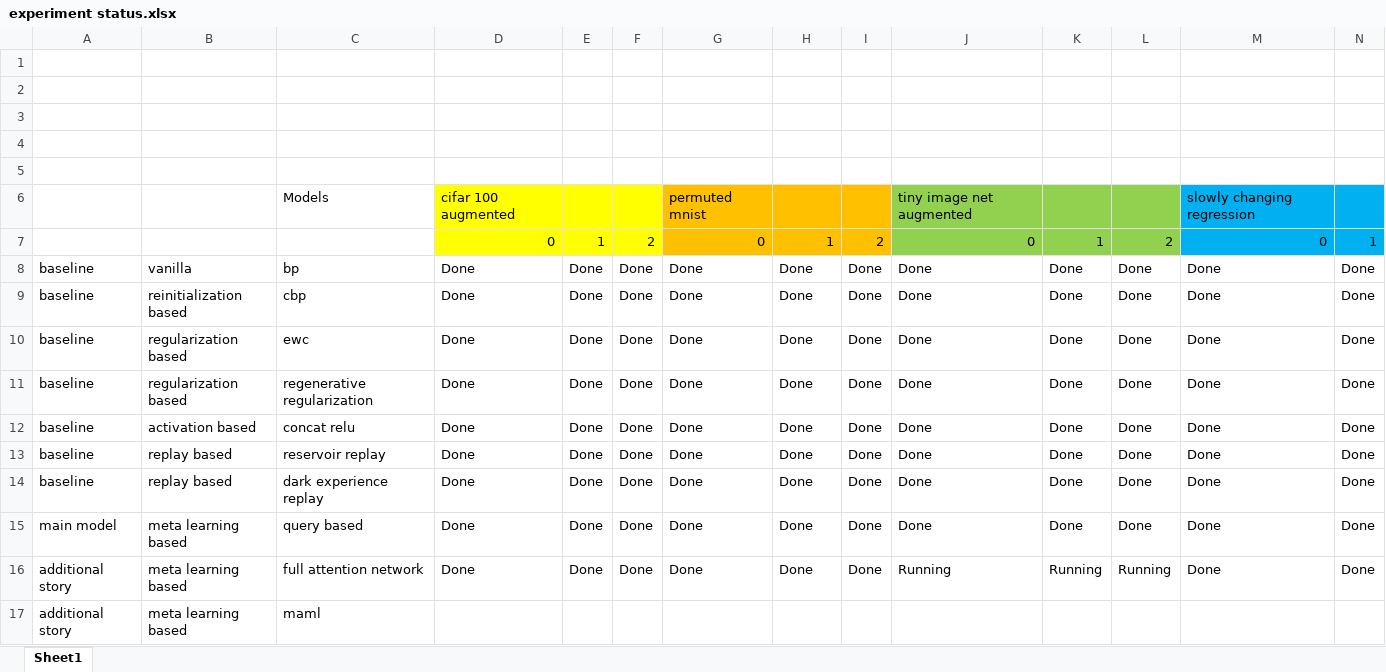
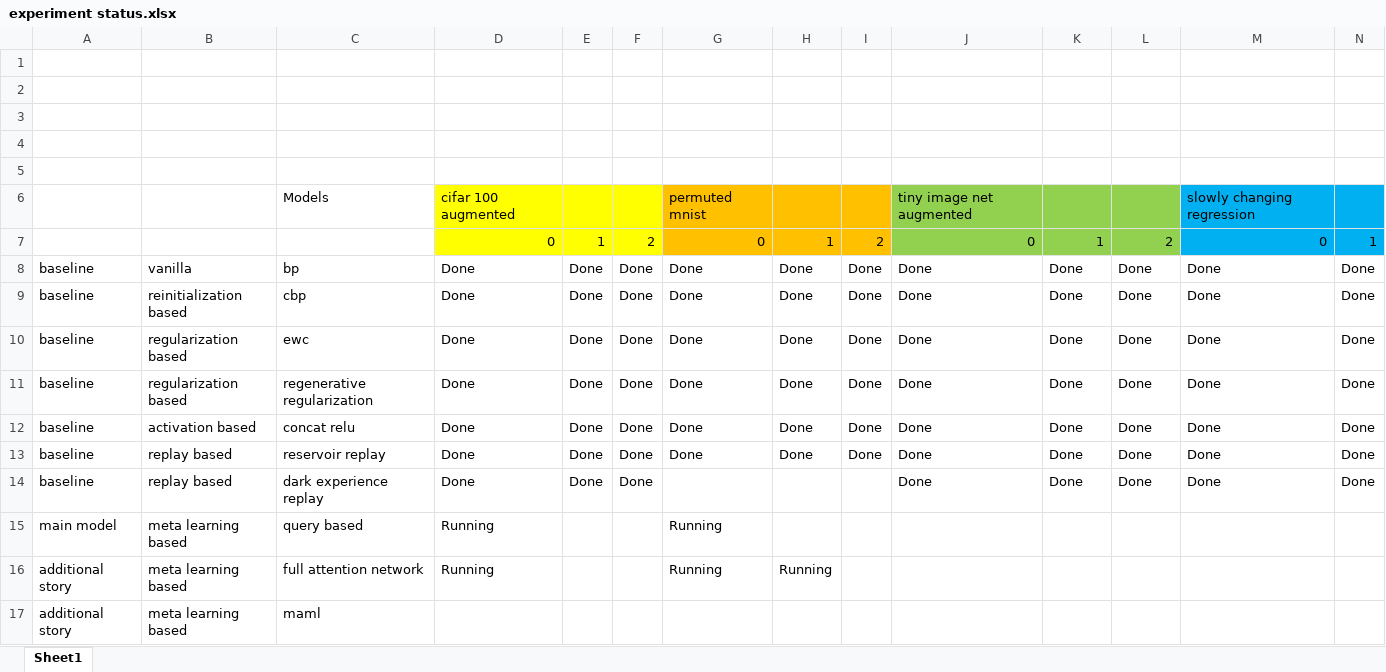
Before and after one commit to gauthambekal93/query-only-attention-for-continual-learning, an Excel workbook: experiment status.xlsx, sheet Sheet1, drawn as a sheet; only a part is shown; values as stored, in another font and other column widths than the file's, no borders; removed rows and columns are numbered as before the commit, all else as after; rows hold the shown columns only; the diff names each change by its address in the sheet, - before the commit and + after, or states it on an @@ line.

```diff
--- a/experiment status.xlsx (sheet Sheet1)
+++ b/experiment status.xlsx (sheet Sheet1)
-G14: Done
+G14: (empty)
-H14: Done
+H14: (empty)
-I14: Done
+I14: (empty)
-row 15: main model | meta learning based | query based | Done | Done | Done | Done | Done | Done | Done | Done | Done | Done | Done
-row 16: additional story | meta learning based | full attention network | Done | Done | Done | Done | Done | Done | Running | Running | Running | Done | Done
+row 15: main model | meta learning based | query based | Running |  |  | Running
+row 16: additional story | meta learning based | full attention network | Running |  |  | Running | Running
```
Also changed, not shown: 12 other files.
